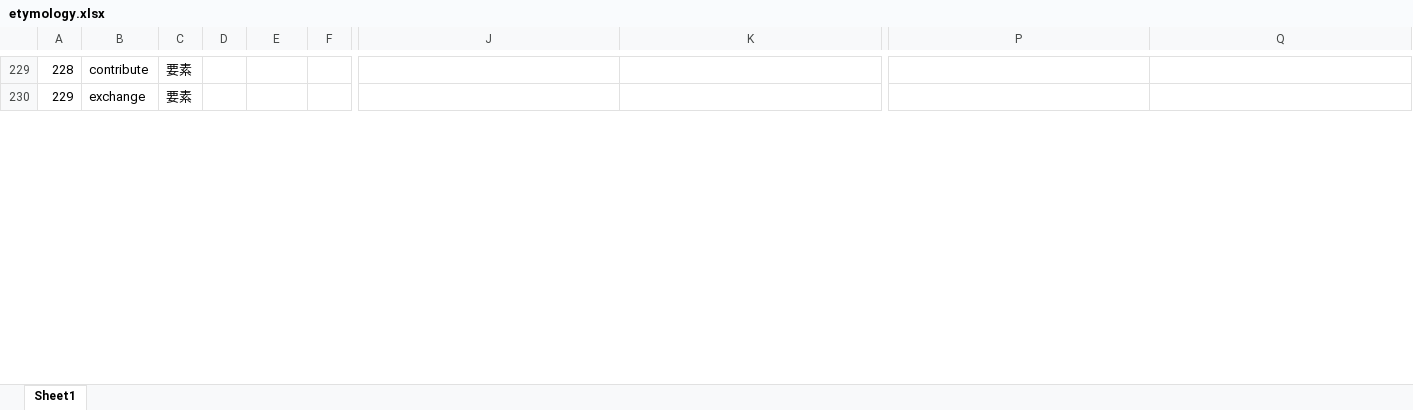
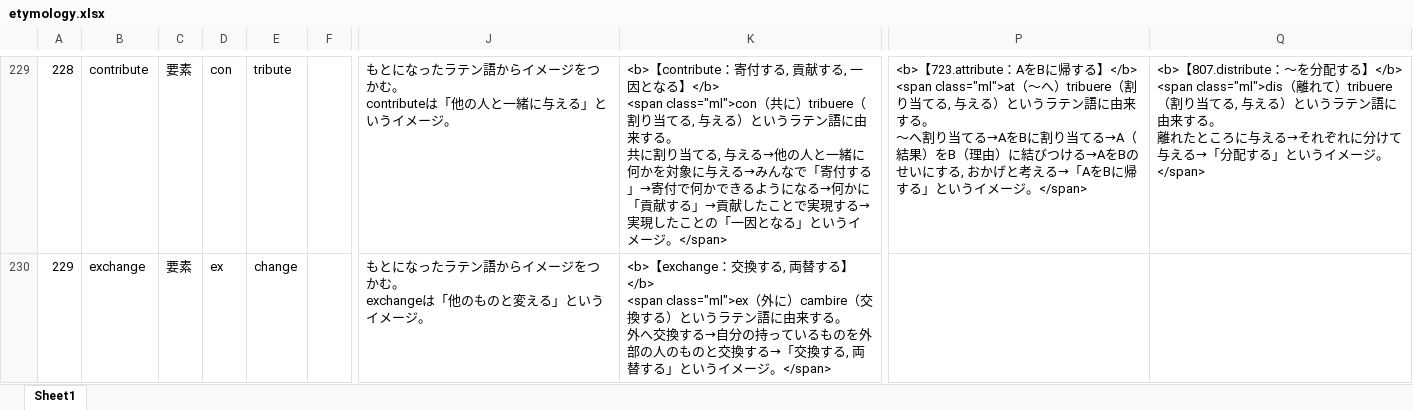
Before and after one commit to mar0ram/etymology-dictionary, an Excel workbook: data/etymology.xlsx, sheet Sheet1, drawn as a sheet; only a part is shown, gaps mark what is left out; values as stored, in another font and other column widths than the file's, no cell formats; conditional formats not drawn; ↵ is a line break in a cell; the diff covers the shown part only; the diff names each change by its address in the sheet, - before the commit and + after, or states it on an @@ line.

```diff
--- a/data/etymology.xlsx (sheet Sheet1)
+++ b/data/etymology.xlsx (sheet Sheet1)
-D229: (empty)
+D229: con
-E229: (empty)
+E229: tribute
-J229: (empty)
+J229: もとになったラテン語からイメージをつかむ。 ↵ contributeは「他の人と一緒に与える」というイメージ。
-K229: (empty)
+K229: <b>【contribute：寄付する, 貢献する, 一因となる】</b> ↵ <span class="ml">con（共に）tribuere（割り当てる, 与える）というラテン語に由来する。 ↵ 共に割り当てる, 与える→他の人と一緒に何かを対象に与える→みんなで「寄付する」→寄付で何かできるようになる→何かに「貢献する」→貢献したことで実現する→実現したことの「一因となる」というイメージ。</span>
-P229: (empty)
+P229: <b>【723.attribute：AをBに帰する】</b> ↵ <span class="ml">at（〜へ）tribuere（割り当てる, 与える）というラテン語に由来する。 ↵ 〜へ割り当てる→AをBに割り当てる→A（結果）をB（理由）に結びつける→AをBのせいにする, おかげと考える→「AをBに帰する」というイメージ。</span>
-Q229: (empty)
+Q229: <b>【807.distribute：〜を分配する】</b> ↵ <span class="ml">dis（離れて）tribuere（割り当てる, 与える）というラテン語に由来する。 ↵ 離れたところに与える→それぞれに分けて与える→「分配する」というイメージ。</span>
-D230: (empty)
+D230: ex
-E230: (empty)
+E230: change
-J230: (empty)
+J230: もとになったラテン語からイメージをつかむ。 ↵ exchangeは「他のものと変える」というイメージ。
-K230: (empty)
+K230: <b>【exchange：交換する, 両替する】</b> ↵ <span class="ml">ex（外に）cambire（交換する）というラテン語に由来する。 ↵ 外へ交換する→自分の持っているものを外部の人のものと交換する→「交換する, 両替する」というイメージ。</span>
```
Also changed, not shown: 270 edited cells elsewhere in this sheet, cell formats, 2 other files.
